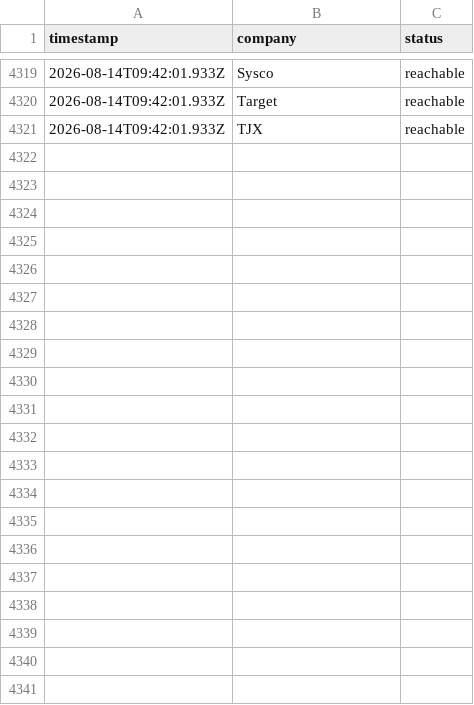
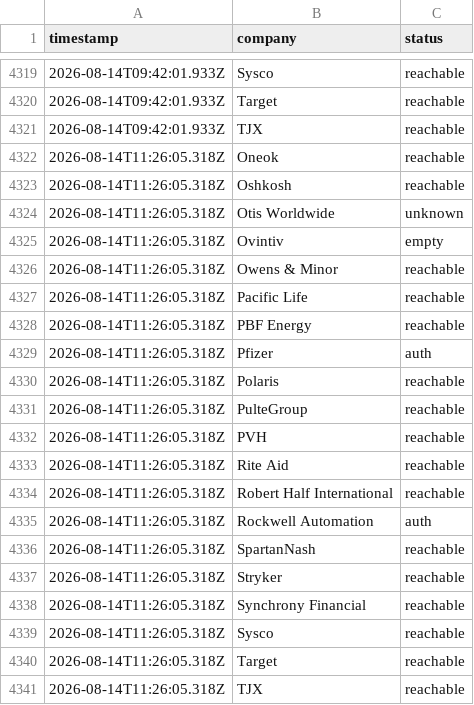
Before and after one commit to jayitsaha/top-companies-watch, a TSV file: state/batch-12-portal-health.tsv, drawn as a sheet; only a part is shown, gaps mark what is left out; the diff names each change by its address in the sheet, - before the commit and + after, or states it on an @@ line.

```diff
--- a/state/batch-12-portal-health.tsv
+++ b/state/batch-12-portal-health.tsv
+row 4322: 2026-08-14T11:26:05.318Z | Oneok | reachable
+row 4323: 2026-08-14T11:26:05.318Z | Oshkosh | reachable
+row 4324: 2026-08-14T11:26:05.318Z | Otis Worldwide | unknown
+row 4325: 2026-08-14T11:26:05.318Z | Ovintiv | empty
+row 4326: 2026-08-14T11:26:05.318Z | Owens & Minor | reachable
+row 4327: 2026-08-14T11:26:05.318Z | Pacific Life | reachable
+row 4328: 2026-08-14T11:26:05.318Z | PBF Energy | reachable
+row 4329: 2026-08-14T11:26:05.318Z | Pfizer | auth
+row 4330: 2026-08-14T11:26:05.318Z | Polaris | reachable
+row 4331: 2026-08-14T11:26:05.318Z | PulteGroup | reachable
+row 4332: 2026-08-14T11:26:05.318Z | PVH | reachable
+row 4333: 2026-08-14T11:26:05.318Z | Rite Aid | reachable
+row 4334: 2026-08-14T11:26:05.318Z | Robert Half International | reachable
+row 4335: 2026-08-14T11:26:05.318Z | Rockwell Automation | auth
+row 4336: 2026-08-14T11:26:05.318Z | SpartanNash | reachable
+row 4337: 2026-08-14T11:26:05.318Z | Stryker | reachable
+row 4338: 2026-08-14T11:26:05.318Z | Synchrony Financial | reachable
+row 4339: 2026-08-14T11:26:05.318Z | Sysco | reachable
+row 4340: 2026-08-14T11:26:05.318Z | Target | reachable
+row 4341: 2026-08-14T11:26:05.318Z | TJX | reachable
```
Also changed, not shown: state/batch-1-portal-health.tsv, state/batch-11-portal-health.tsv, 12 other files.
